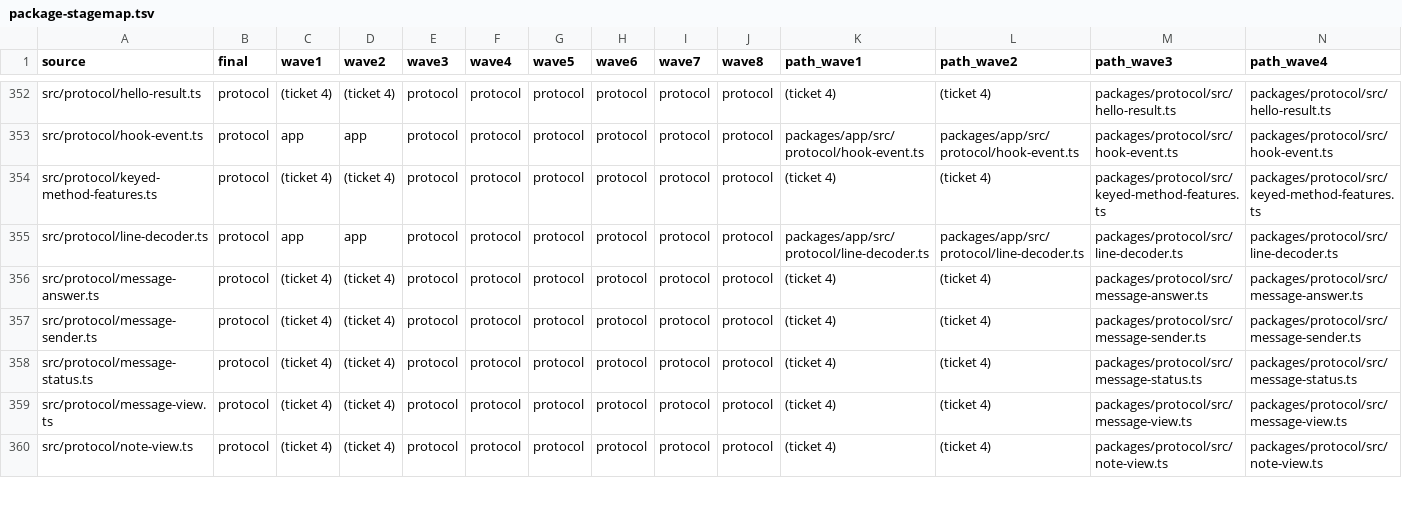
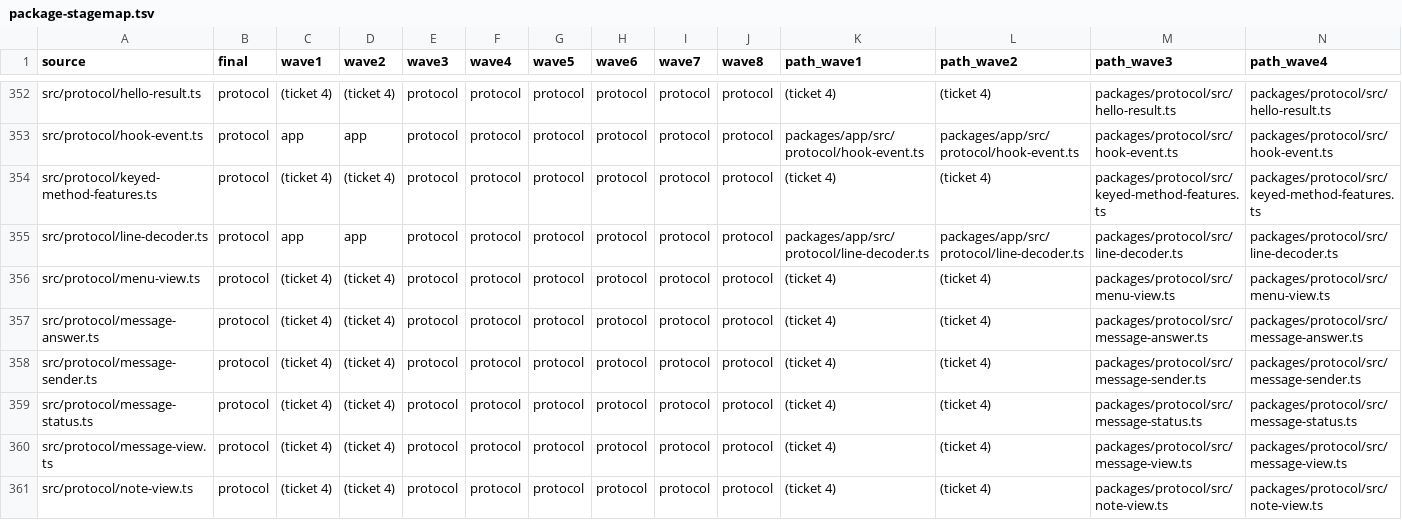
Before and after one commit to zgeoff/atc, a TSV file: scripts/package-map/package-stagemap.tsv, drawn as a sheet; only a part is shown, gaps mark what is left out; rows hold the shown columns only; the diff names each change by its address in the sheet, - before the commit and + after, or states it on an @@ line.

Commit message:
feat(geo-427): answer an agent's menu through atc_terminal_choose (#591)
* feat(geo-427): answer an agent's menu through atc_terminal_choose

A new MCP tool reads the menu a Claude Code session waits on and picks an option by number and expected label, or presses Escape, refusing a changed menu or a wrong label before it presses a key. The daemon walks the cursor one arrow key at a time and waits out the hold Claude Code puts on a new dialog before it presses Enter.

* fix(geo-427): keep a draft with blank lines out of the menu reader

A draft in Claude Code's prompt box that holds a blank line read as a menu, so a choice could submit it. The reader now treats a cursor line under a rule, with indented or blank lines down to the next rule, as the prompt box. Typed log readers and a parsed stub spec clear the type-aware lint.

* fix(geo-427): take the stub menu spec as readonly

* fix(geo-427): check the cursor once more before a choice presses enter

* test(geo-427): read the stub menu only once it is fully drawn

* fix(geo-427): refuse a menu key once the session has exited

A session that exits keeps its last screen, so a choice's token checks could pass after the agent was gone, and Escape or Enter on the option under the cursor reached a dead PTY. Every key now checks the PTY first and refuses with session_dead.

```diff
--- a/scripts/package-map/package-stagemap.tsv
+++ b/scripts/package-map/package-stagemap.tsv
+row 356: src/protocol/menu-view.ts | protocol | (ticket 4) | (ticket 4) | protocol | protocol | protocol | protocol | protocol | protocol | (ticket 4) | (ticket 4) | packages/protocol/src/menu-view.ts | packages/protocol/src/menu-view.ts
```
Also changed, not shown: scripts/package-map/package-filemap.tsv, 43 other files.
